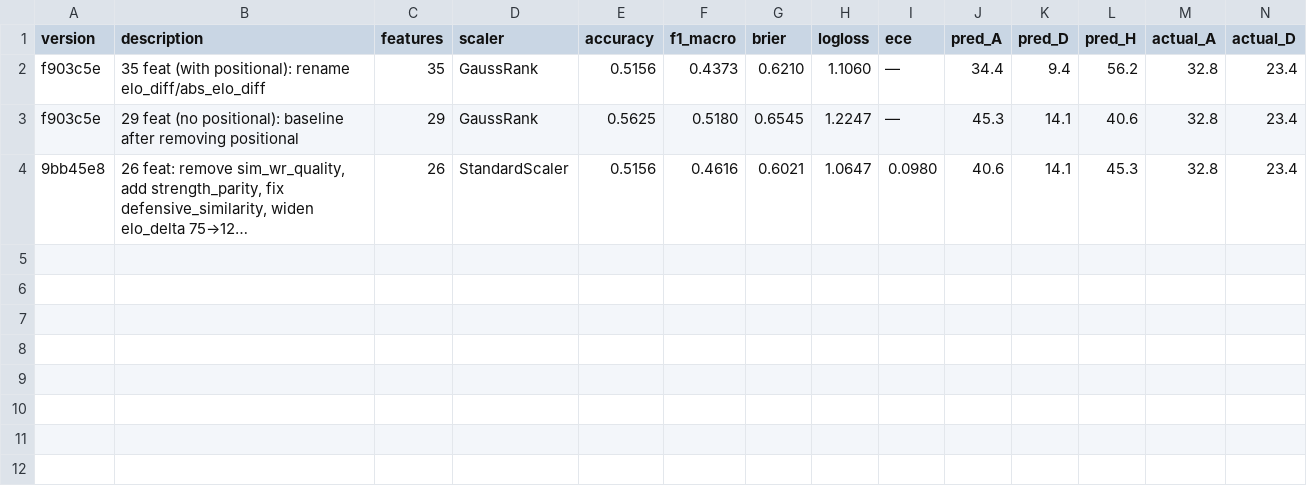
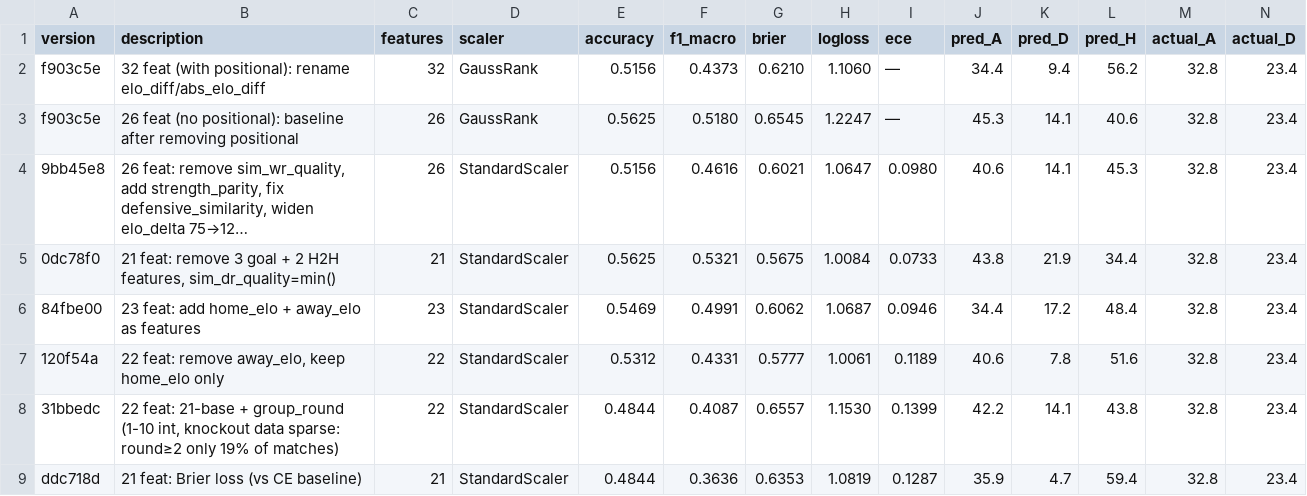
Before and after one commit to btogd123/WorldCupWinner, a TSV file: results.tsv, drawn as a sheet; only a part is shown; long unchanged cells end in …; rows hold the shown columns only; the diff names each change by its address in the sheet, - before the commit and + after, or states it on an @@ line.

```diff
--- a/results.tsv
+++ b/results.tsv
-B2 (description): 35 feat (with…
+B2 (description): 32 feat (with…
-C2 (features): 35
+C2 (features): 32
-B3 (description): 29 feat (no…
+B3 (description): 26 feat (no…
-C3 (features): 29
+C3 (features): 26
+row 5: 0dc78f0 | 21 feat: remove 3 goal + 2 H2H features, sim_dr_quality=min() | 21 | StandardScaler | 0.5625 | 0.5321 | 0.5675 | 1.0084 | 0.0733 | 43.8 | 21.9 | 34.4 | 32.8 | 23.4
+row 6: 84fbe00 | 23 feat: add home_elo + away_elo as features | 23 | StandardScaler | 0.5469 | 0.4991 | 0.6062 | 1.0687 | 0.0946 | 34.4 | 17.2 | 48.4 | 32.8 | 23.4
+row 7: 120f54a | 22 feat: remove away_elo, keep home_elo only | 22 | StandardScaler | 0.5312 | 0.4331 | 0.5777 | 1.0061 | 0.1189 | 40.6 | 7.8 | 51.6 | 32.8 | 23.4
+row 8: 31bbedc | 22 feat: 21-base + group_round (1-10 int, knockout data sparse: round≥2 only 19% of matches) | 22 | StandardScaler | 0.4844 | 0.4087 | 0.6557 | 1.1530 | 0.1399 | 42.2 | 14.1 | 43.8 | 32.8 | 23.4
+row 9: ddc718d | 21 feat: Brier loss (vs CE baseline) | 21 | StandardScaler | 0.4844 | 0.3636 | 0.6353 | 1.0819 | 0.1287 | 35.9 | 4.7 | 59.4 | 32.8 | 23.4
```
